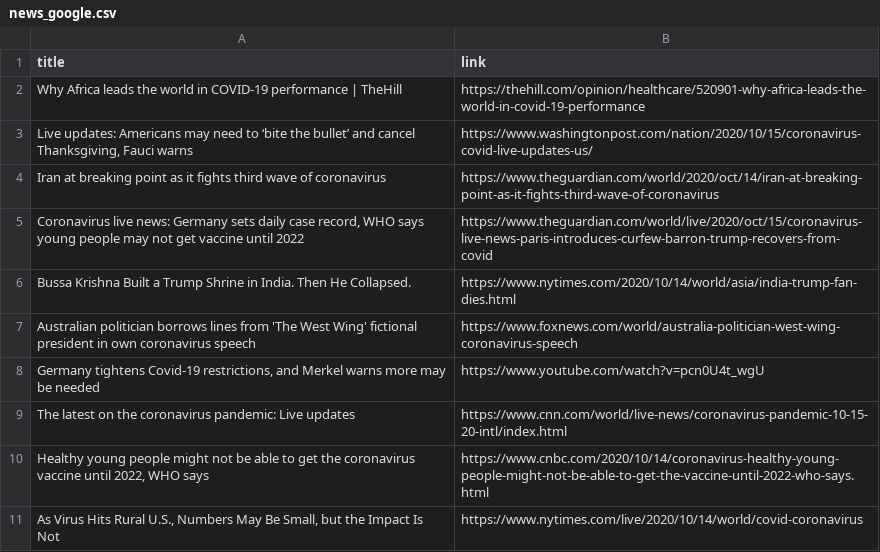
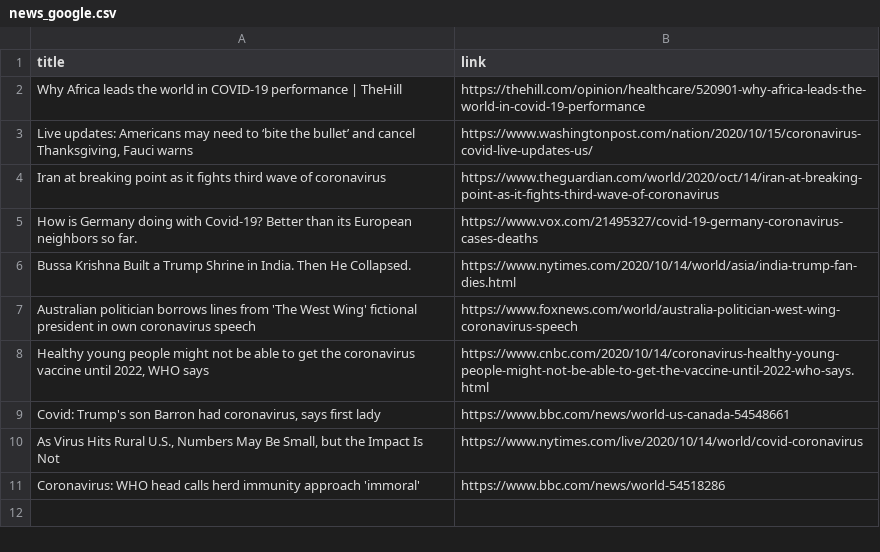
Before and after one commit to adrinerDP/livecod, a CSV file: data/news_google.csv, drawn as a sheet; removed rows and columns are numbered as before the commit, all else as after; the diff names each change by its address in the sheet, - before the commit and + after, or states it on an @@ line.

Commit message:
Run crawler and update current data

```diff
--- a/data/news_google.csv
+++ b/data/news_google.csv
-row 5: Coronavirus live news: Germany sets daily case record, WHO says young people may not get vaccine until 2022 | https://www.theguardian.com/world/live/2020/oct/15/coronavirus-live-news-paris-introduces-curfew-barron-trump-recovers-from-covid
+row 5: How is Germany doing with Covid-19? Better than its European neighbors so far. | https://www.vox.com/21495327/covid-19-germany-coronavirus-cases-deaths
-row 8: Germany tightens Covid-19 restrictions, and Merkel warns more may be needed | https://www.youtube.com/watch?v=pcn0U4t_wgU
-row 9: The latest on the coronavirus pandemic: Live updates | https://www.cnn.com/world/live-news/coronavirus-pandemic-10-15-20-intl/index.html
+row 9: Covid: Trump's son Barron had coronavirus, says first lady | https://www.bbc.com/news/world-us-canada-54548661
+row 11: Coronavirus: WHO head calls herd immunity approach 'immoral' | https://www.bbc.com/news/world-54518286
```
Also changed, not shown: data/current_global.csv, data/news_naver.csv, 5 other files.
